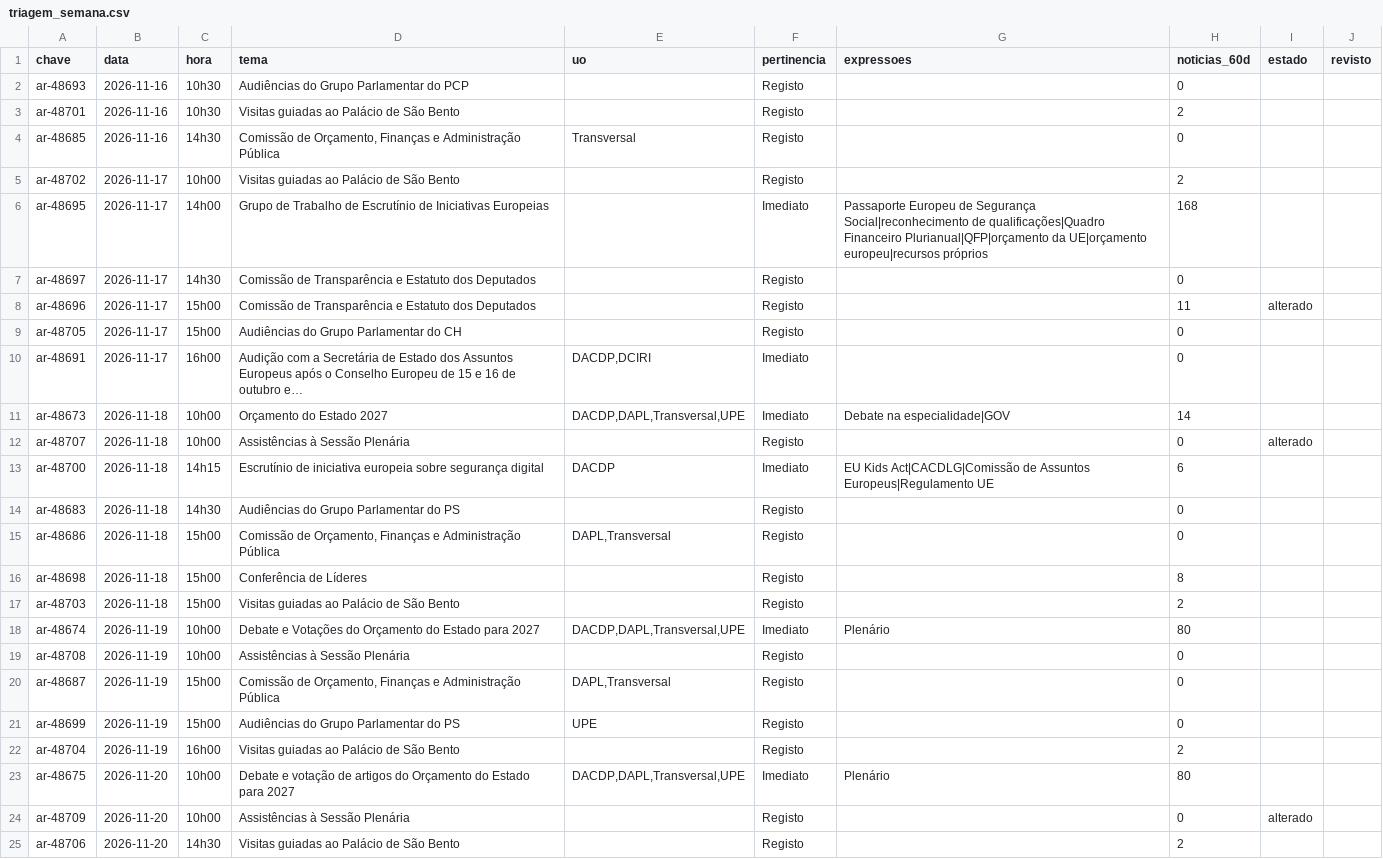
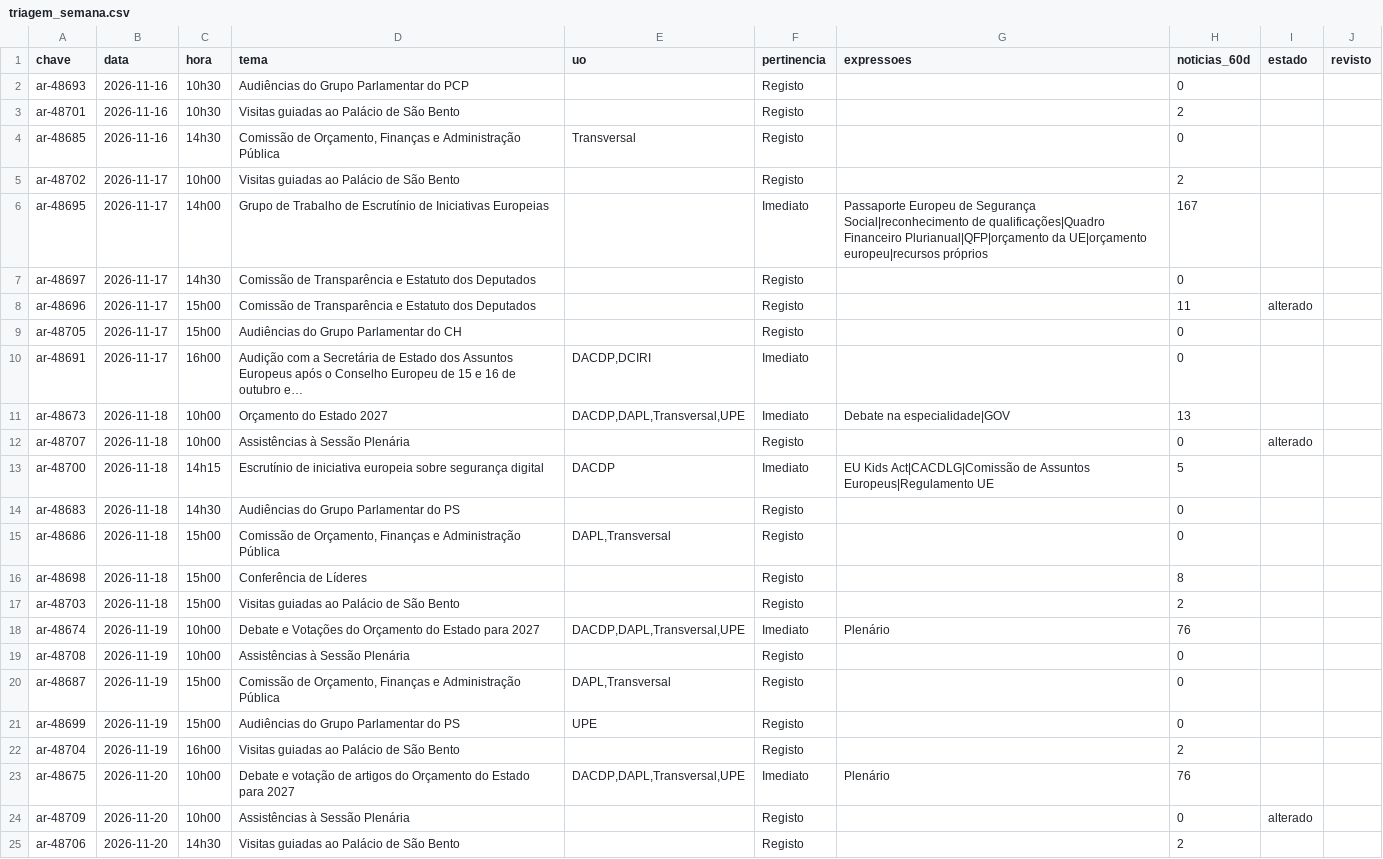
Before and after one commit to upe-sggov/ar-preview, a CSV file: dados/triagem_semana.csv, drawn as a sheet; only a part is shown.

```diff
--- a/dados/triagem_semana.csv
+++ b/dados/triagem_semana.csv
@@ -5,3 +5,3 @@ ar-48685;2026-11-16;14h30;Comissão de Orçamento, Finanças e Administração P
 ar-48702;2026-11-17;10h00;Visitas guiadas ao Palácio de São Bento;;Registo;;2;;
-ar-48695;2026-11-17;14h00;Grupo de Trabalho de Escrutínio de Iniciativas Europeias;;Imediato;Passaporte Europeu de Segurança Social|reconhecimento de qualificações|Quadro Financeiro Plurianual|QFP|orçamento da UE|orçamento europeu|recursos próprios;168;;
+ar-48695;2026-11-17;14h00;Grupo de Trabalho de Escrutínio de Iniciativas Europeias;;Imediato;Passaporte Europeu de Segurança Social|reconhecimento de qualificações|Quadro Financeiro Plurianual|QFP|orçamento da UE|orçamento europeu|recursos próprios;167;;
 ar-48697;2026-11-17;14h30;Comissão de Transparência e Estatuto dos Deputados;;Registo;;0;;
@@ -10,5 +10,5 @@ ar-48705;2026-11-17;15h00;Audiências do Grupo Parlamentar do CH;;Registo;;0;;
 ar-48691;2026-11-17;16h00;Audição com a Secretária de Estado dos Assuntos Europeus após o Conselho Europeu de 15 e 16 de outubro e…;DACDP,DCIRI;Imediato;;0;;
-ar-48673;2026-11-18;10h00;Orçamento do Estado 2027;DACDP,DAPL,Transversal,UPE;Imediato;Debate na especialidade|GOV;14;;
+ar-48673;2026-11-18;10h00;Orçamento do Estado 2027;DACDP,DAPL,Transversal,UPE;Imediato;Debate na especialidade|GOV;13;;
 ar-48707;2026-11-18;10h00;Assistências à Sessão Plenária;;Registo;;0;alterado;
-ar-48700;2026-11-18;14h15;Escrutínio de iniciativa europeia sobre segurança digital;DACDP;Imediato;EU Kids Act|CACDLG|Comissão de Assuntos Europeus|Regulamento UE;6;;
+ar-48700;2026-11-18;14h15;Escrutínio de iniciativa europeia sobre segurança digital;DACDP;Imediato;EU Kids Act|CACDLG|Comissão de Assuntos Europeus|Regulamento UE;5;;
 ar-48683;2026-11-18;14h30;Audiências do Grupo Parlamentar do PS;;Registo;;0;;
@@ -17,3 +17,3 @@ ar-48698;2026-11-18;15h00;Conferência de Líderes;;Registo;;8;;
 ar-48703;2026-11-18;15h00;Visitas guiadas ao Palácio de São Bento;;Registo;;2;;
-ar-48674;2026-11-19;10h00;Debate e Votações do Orçamento do Estado para 2027;DACDP,DAPL,Transversal,UPE;Imediato;Plenário;80;;
+ar-48674;2026-11-19;10h00;Debate e Votações do Orçamento do Estado para 2027;DACDP,DAPL,Transversal,UPE;Imediato;Plenário;76;;
 ar-48708;2026-11-19;10h00;Assistências à Sessão Plenária;;Registo;;0;;
@@ -22,3 +22,3 @@ ar-48699;2026-11-19;15h00;Audiências do Grupo Parlamentar do PS;UPE;Registo;;0;
 ar-48704;2026-11-19;16h00;Visitas guiadas ao Palácio de São Bento;;Registo;;2;;
-ar-48675;2026-11-20;10h00;Debate e votação de artigos do Orçamento do Estado para 2027;DACDP,DAPL,Transversal,UPE;Imediato;Plenário;80;;
+ar-48675;2026-11-20;10h00;Debate e votação de artigos do Orçamento do Estado para 2027;DACDP,DAPL,Transversal,UPE;Imediato;Plenário;76;;
 ar-48709;2026-11-20;10h00;Assistências à Sessão Plenária;;Registo;;0;alterado;
```
Also changed, not shown: 46 other files.
